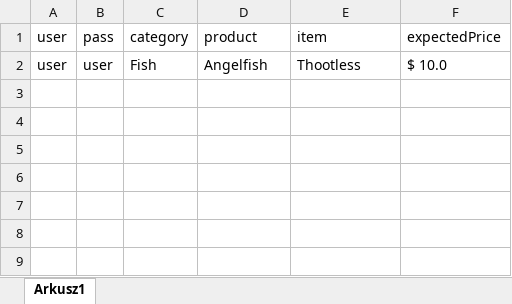
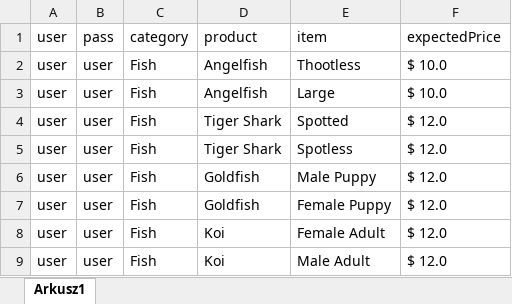
Before and after one commit to kozon/PetStoreTA, an Excel workbook: data/PriceVerification.xlsx, sheet Arkusz1, drawn as a sheet; values as stored, in another font and other column widths than the file's, no borders; the diff names each change by its address in the sheet, - before the commit and + after, or states it on an @@ line.

Commit message:
Multi verification finished (feed4junit lib required)

```diff
--- a/data/PriceVerification.xlsx (sheet Arkusz1)
+++ b/data/PriceVerification.xlsx (sheet Arkusz1)
+row 3: user | user | Fish | Angelfish | Large | $ 10.0
+row 4: user | user | Fish | Tiger Shark | Spotted | $ 12.0
+row 5: user | user | Fish | Tiger Shark | Spotless | $ 12.0
+row 6: user | user | Fish | Goldfish | Male Puppy | $ 12.0
+row 7: user | user | Fish | Goldfish | Female Puppy | $ 12.0
+row 8: user | user | Fish | Koi | Female Adult | $ 12.0
+row 9: user | user | Fish | Koi | Male Adult | $ 12.0
```
Also changed, not shown: 4 other files.
